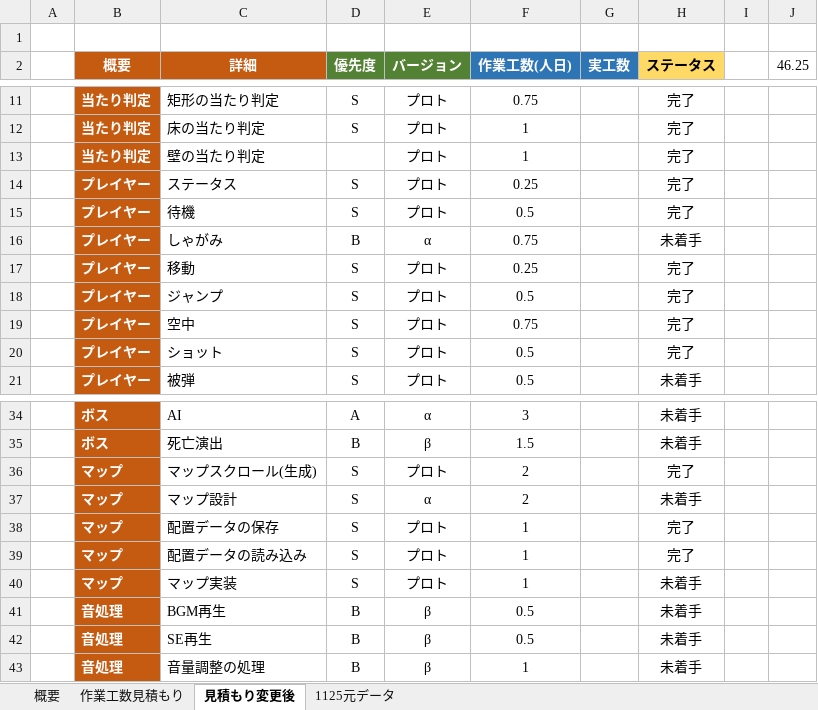
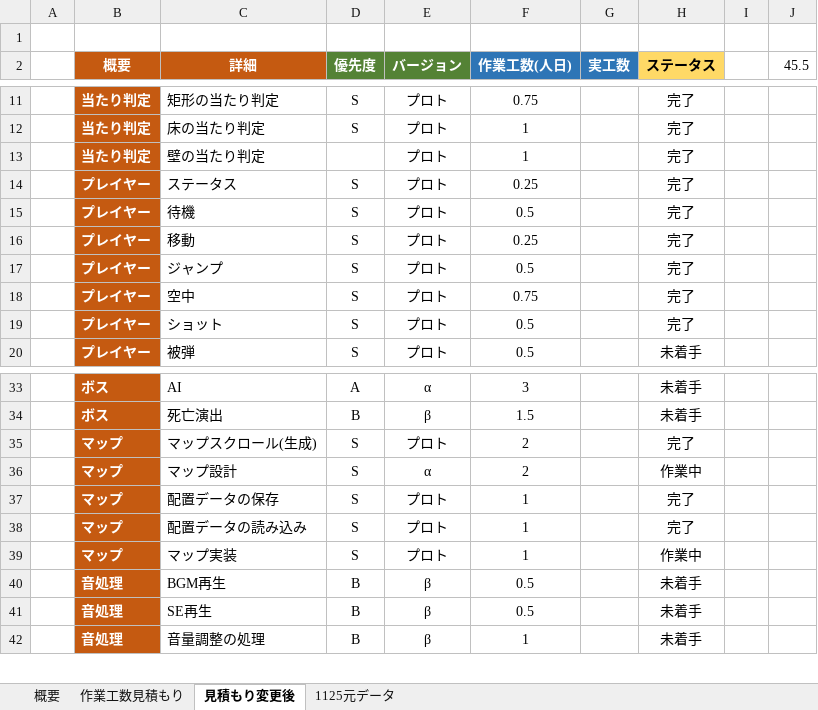
Before and after one commit to keishiF/ElfMillor_2, an Excel workbook: 2月作品展示会の企画書・コスト表/藤原冬志コスト表.xlsx, sheet 見積もり変更後, drawn as a sheet; only a part is shown, gaps mark what is left out; values as stored, in another font and other column widths than the file's, no borders; removed rows and columns are numbered as before the commit, all else as after; the diff names each change by its address in the sheet, - before the commit and + after, or states it on an @@ line.

```diff
--- a/2月作品展示会の企画書・コスト表/藤原冬志コスト表.xlsx (sheet 見積もり変更後)
+++ b/2月作品展示会の企画書・コスト表/藤原冬志コスト表.xlsx (sheet 見積もり変更後)
-J2: 46.25
+J2: 45.5
-row 16:  | プレイヤー | しゃがみ | B | α | 0.75 |  | 未着手
-H36 (ステータス): 未着手
+H36 (ステータス): 作業中
-H39 (ステータス): 未着手
+H39 (ステータス): 作業中
```
Also changed, not shown: sheet 概要, 19 other files.
